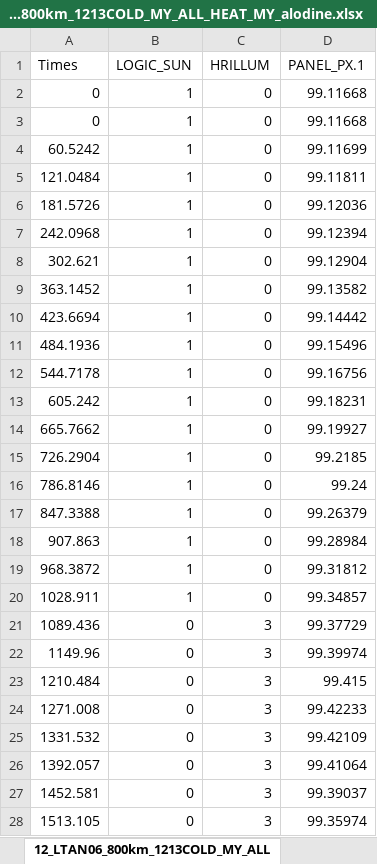
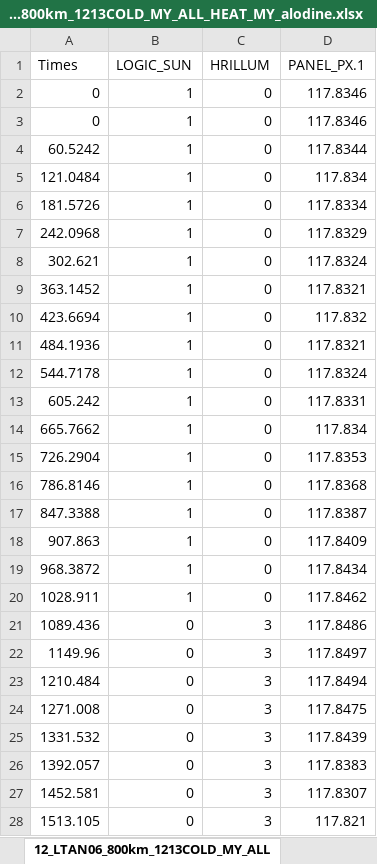
Before and after one commit to Hideki-1029/thermal-deformation-optcomm, an Excel workbook: inputs/data_symbols_TD/12_LTAN06_800km_1213COLD_MY_ALL_HEAT_MY_alodine.xlsx, sheet 12_LTAN06_800km_1213COLD_MY_ALL, drawn as a sheet; only a part is shown; values as stored, in another font and other column widths than the file's, no borders; the diff covers the shown part only; the diff names each change by its address in the sheet, - before the commit and + after, or states it on an @@ line.

Commit message:
TDのdata symbol 出力ファイル更新 TDのmapper出力、ケース間でsleep 10sを入れた

```diff
--- a/inputs/data_symbols_TD/12_LTAN06_800km_1213COLD_MY_ALL_HEAT_MY_alodine.xlsx (sheet 12_LTAN06_800km_1213COLD_MY_ALL)
+++ b/inputs/data_symbols_TD/12_LTAN06_800km_1213COLD_MY_ALL_HEAT_MY_alodine.xlsx (sheet 12_LTAN06_800km_1213COLD_MY_ALL)
-D2:D3 (PANEL_PX.1): 99.11668
+D2:D3 (PANEL_PX.1): 117.8346
-D4 (PANEL_PX.1): 99.11699
+D4 (PANEL_PX.1): 117.8344
-D5 (PANEL_PX.1): 99.11811
+D5 (PANEL_PX.1): 117.834
-D6 (PANEL_PX.1): 99.12036
+D6 (PANEL_PX.1): 117.8334
-D7 (PANEL_PX.1): 99.12394
+D7 (PANEL_PX.1): 117.8329
-D8 (PANEL_PX.1): 99.12904
+D8 (PANEL_PX.1): 117.8324
-D9 (PANEL_PX.1): 99.13582
+D9 (PANEL_PX.1): 117.8321
-D10 (PANEL_PX.1): 99.14442
+D10 (PANEL_PX.1): 117.832
-D11 (PANEL_PX.1): 99.15496
+D11 (PANEL_PX.1): 117.8321
-D12 (PANEL_PX.1): 99.16756
+D12 (PANEL_PX.1): 117.8324
-D13 (PANEL_PX.1): 99.18231
+D13 (PANEL_PX.1): 117.8331
-D14 (PANEL_PX.1): 99.19927
+D14 (PANEL_PX.1): 117.834
-D15 (PANEL_PX.1): 99.2185
+D15 (PANEL_PX.1): 117.8353
-D16 (PANEL_PX.1): 99.24
+D16 (PANEL_PX.1): 117.8368
-D17 (PANEL_PX.1): 99.26379
+D17 (PANEL_PX.1): 117.8387
-D18 (PANEL_PX.1): 99.28984
+D18 (PANEL_PX.1): 117.8409
-D19 (PANEL_PX.1): 99.31812
+D19 (PANEL_PX.1): 117.8434
-D20 (PANEL_PX.1): 99.34857
+D20 (PANEL_PX.1): 117.8462
-D21 (PANEL_PX.1): 99.37729
+D21 (PANEL_PX.1): 117.8486
-D22 (PANEL_PX.1): 99.39974
+D22 (PANEL_PX.1): 117.8497
-D23 (PANEL_PX.1): 99.415
+D23 (PANEL_PX.1): 117.8494
-D24 (PANEL_PX.1): 99.42233
+D24 (PANEL_PX.1): 117.8475
-D25 (PANEL_PX.1): 99.42109
+D25 (PANEL_PX.1): 117.8439
-D26 (PANEL_PX.1): 99.41064
+D26 (PANEL_PX.1): 117.8383
-D27 (PANEL_PX.1): 99.39037
+D27 (PANEL_PX.1): 117.8307
-D28 (PANEL_PX.1): 99.35974
+D28 (PANEL_PX.1): 117.821
```
Also changed, not shown: 275 edited cells elsewhere in this sheet, inputs/data_symbols_TD/04_LTAN06_800km_1213COLD_MY_ALL_HEAT_MY_0p5.xlsx, inputs/data_symbols_TD/08_LTAN06_800km_1213COLD_PY_ALL_HEAT_PY_0p5.xlsx, 12 other files.
